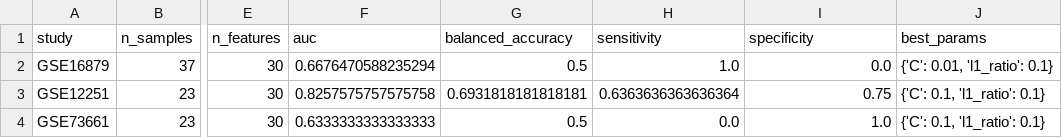
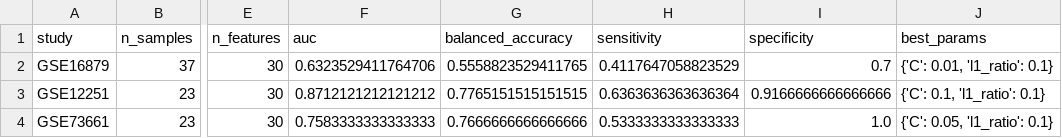
Before and after one commit to Agentomics/BioAgentics, a CSV file: output/crohns/anti-tnf-response-prediction/classifier/elastic_net_per_study.csv, drawn as a sheet; only a part is shown, gaps mark what is left out; the diff names each change by its address in the sheet, - before the commit and + after, or states it on an @@ line.

```diff
--- a/output/crohns/anti-tnf-response-prediction/classifier/elastic_net_per_study.csv
+++ b/output/crohns/anti-tnf-response-prediction/classifier/elastic_net_per_study.csv
-F2 (auc): 0.6676470588235294
+F2 (auc): 0.6323529411764706
-G2 (balanced_accuracy): 0.5
+G2 (balanced_accuracy): 0.5558823529411765
-H2 (sensitivity): 1.0
+H2 (sensitivity): 0.4117647058823529
-I2 (specificity): 0.0
+I2 (specificity): 0.7
-F3 (auc): 0.8257575757575758
+F3 (auc): 0.8712121212121212
-G3 (balanced_accuracy): 0.6931818181818181
+G3 (balanced_accuracy): 0.7765151515151515
-I3 (specificity): 0.75
+I3 (specificity): 0.9166666666666666
-F4 (auc): 0.6333333333333333
+F4 (auc): 0.7583333333333333
-G4 (balanced_accuracy): 0.5
+G4 (balanced_accuracy): 0.7666666666666666
-H4 (sensitivity): 0.0
+H4 (sensitivity): 0.5333333333333333
-J4 (best_params): {'C': 0.1, 'l1_ratio': 0.1}
+J4 (best_params): {'C': 0.05, 'l1_ratio': 0.1}
```
Also changed, not shown: output/cancer/breast-cancer-vulnerability-stratification/overlap_analysis.csv, output/crohns/anti-tnf-response-prediction/classifier/aggregate_metrics.csv, 23 other files.
